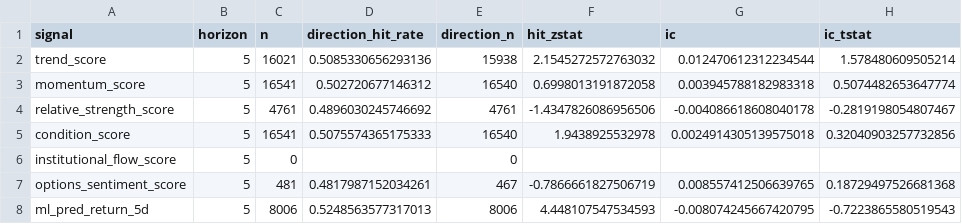
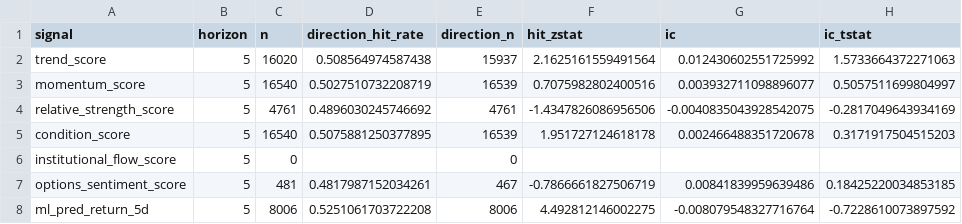
Before and after one commit to sony0928957829-sketch/finance-varnet-lite, a CSV file: data/evaluation/2026-06-16_signal_scorecard_yfinance.csv, drawn as a sheet.

```diff
--- a/data/evaluation/2026-06-16_signal_scorecard_yfinance.csv
+++ b/data/evaluation/2026-06-16_signal_scorecard_yfinance.csv
@@ -1,8 +1,8 @@
 signal,horizon,n,direction_hit_rate,direction_n,hit_zstat,ic,ic_tstat
-trend_score,5,16021,0.5085330656293136,15938,2.1545272572763032,0.012470612312234544,1.578480609505214
-momentum_score,5,16541,0.502720677146312,16540,0.6998013191872058,0.003945788182983318,0.5074482653647774
-relative_strength_score,5,4761,0.4896030245746692,4761,-1.4347826086956506,-0.004086618608040178,-0.2819198054807467
-condition_score,5,16541,0.5075574365175333,16540,1.9438925532978,0.0024914305139575018,0.32040903257732856
+trend_score,5,16020,0.508564974587438,15937,2.1625161559491564,0.012430602551725992,1.5733664372271063
+momentum_score,5,16540,0.5027510732208719,16539,0.7075982802400516,0.003932711098896077,0.5057511699804997
+relative_strength_score,5,4761,0.4896030245746692,4761,-1.4347826086956506,-0.0040835043928542075,-0.2817049643934169
+condition_score,5,16540,0.5075881250377895,16539,1.951727124618178,0.002466488351720678,0.3171917504515203
 institutional_flow_score,5,0,,0,,,
-options_sentiment_score,5,481,0.4817987152034261,467,-0.7866661827506719,0.008557412506639765,0.18729497526681368
-ml_pred_return_5d,5,8006,0.5248563577317013,8006,4.448107547534593,-0.008074245667420795,-0.7223865580519543
+options_sentiment_score,5,481,0.4817987152034261,467,-0.7866661827506719,0.00841839959639486,0.18425220034853185
+ml_pred_return_5d,5,8006,0.5251061703722208,8006,4.492812146002275,-0.008079548327716764,-0.7228610073897592
```
Also changed, not shown: 4 other files.
